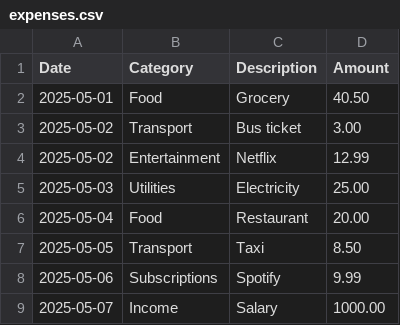
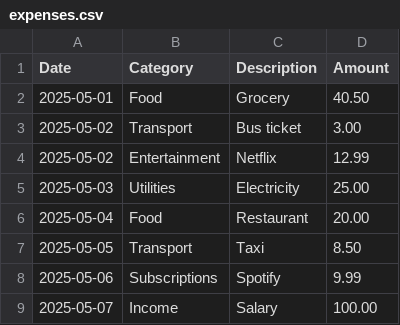
Before and after one commit to Randilwelikala/SmartCents, a CSV file: expenses.csv, drawn as a sheet.

```diff
--- a/expenses.csv
+++ b/expenses.csv
@@ -8,2 +8,2 @@ Date,Category,Description,Amount
 2025-05-06,Subscriptions,Spotify,9.99
-2025-05-07,Income,Salary,1000.00
+2025-05-07,Income,Salary,100.00
```
Also changed, not shown: 1 other file.
